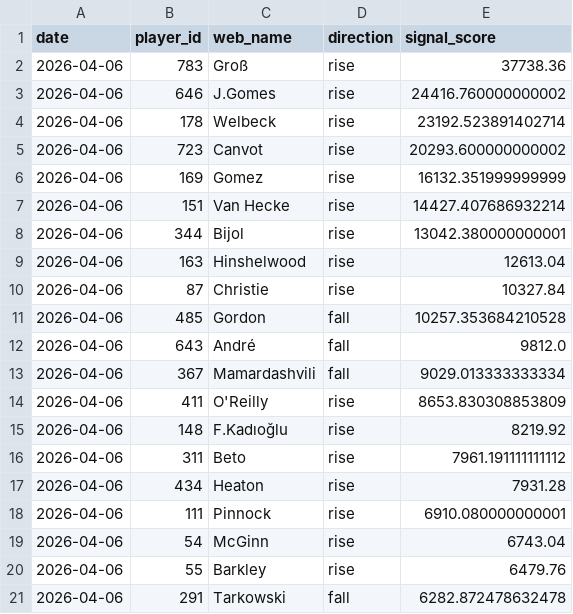
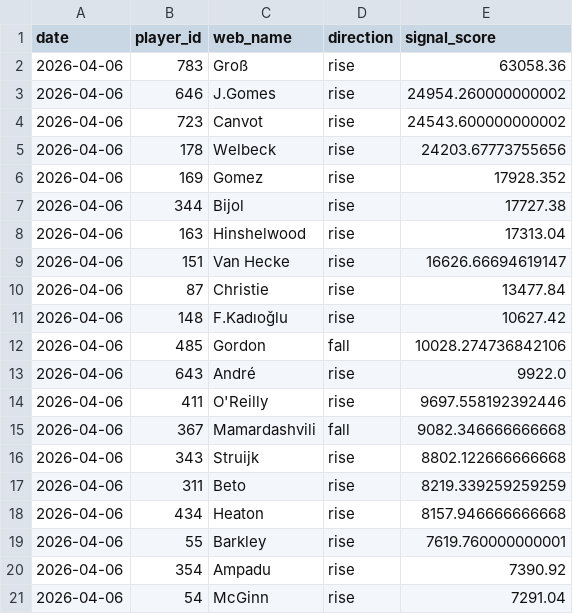
Before and after one commit to dauadaishaya9-lab/Fpl-price-predictor-, a CSV file: data/predictions.csv, drawn as a sheet.

```diff
--- a/data/predictions.csv
+++ b/data/predictions.csv
@@ -1,21 +1,21 @@
 date,player_id,web_name,direction,signal_score
-2026-04-06,783,Groß,rise,37738.36
-2026-04-06,646,J.Gomes,rise,24416.760000000002
-2026-04-06,178,Welbeck,rise,23192.523891402714
-2026-04-06,723,Canvot,rise,20293.600000000002
-2026-04-06,169,Gomez,rise,16132.351999999999
-2026-04-06,151,Van Hecke,rise,14427.407686932214
-2026-04-06,344,Bijol,rise,13042.380000000001
-2026-04-06,163,Hinshelwood,rise,12613.04
-2026-04-06,87,Christie,rise,10327.84
-2026-04-06,485,Gordon,fall,10257.353684210528
-2026-04-06,643,André,fall,9812.0
-2026-04-06,367,Mamardashvili,fall,9029.013333333334
-2026-04-06,411,O'Reilly,rise,8653.830308853809
-2026-04-06,148,F.Kadıoğlu,rise,8219.92
-2026-04-06,311,Beto,rise,7961.191111111112
-2026-04-06,434,Heaton,rise,7931.28
-2026-04-06,111,Pinnock,rise,6910.080000000001
-2026-04-06,54,McGinn,rise,6743.04
-2026-04-06,55,Barkley,rise,6479.76
-2026-04-06,291,Tarkowski,fall,6282.872478632478
+2026-04-06,783,Groß,rise,63058.36
+2026-04-06,646,J.Gomes,rise,24954.260000000002
+2026-04-06,723,Canvot,rise,24543.600000000002
+2026-04-06,178,Welbeck,rise,24203.67773755656
+2026-04-06,169,Gomez,rise,17928.352
+2026-04-06,344,Bijol,rise,17727.38
+2026-04-06,163,Hinshelwood,rise,17313.04
+2026-04-06,151,Van Hecke,rise,16626.66694619147
+2026-04-06,87,Christie,rise,13477.84
+2026-04-06,148,F.Kadıoğlu,rise,10627.42
+2026-04-06,485,Gordon,fall,10028.274736842106
+2026-04-06,643,André,rise,9922.0
+2026-04-06,411,O'Reilly,rise,9697.558192392446
+2026-04-06,367,Mamardashvili,fall,9082.346666666668
+2026-04-06,343,Struijk,rise,8802.122666666668
+2026-04-06,311,Beto,rise,8219.339259259259
+2026-04-06,434,Heaton,rise,8157.946666666668
+2026-04-06,55,Barkley,rise,7619.760000000001
+2026-04-06,354,Ampadu,rise,7390.92
+2026-04-06,54,McGinn,rise,7291.04
```
Also changed, not shown: data/evaluation.csv, data/summary.csv, 2 other files.
